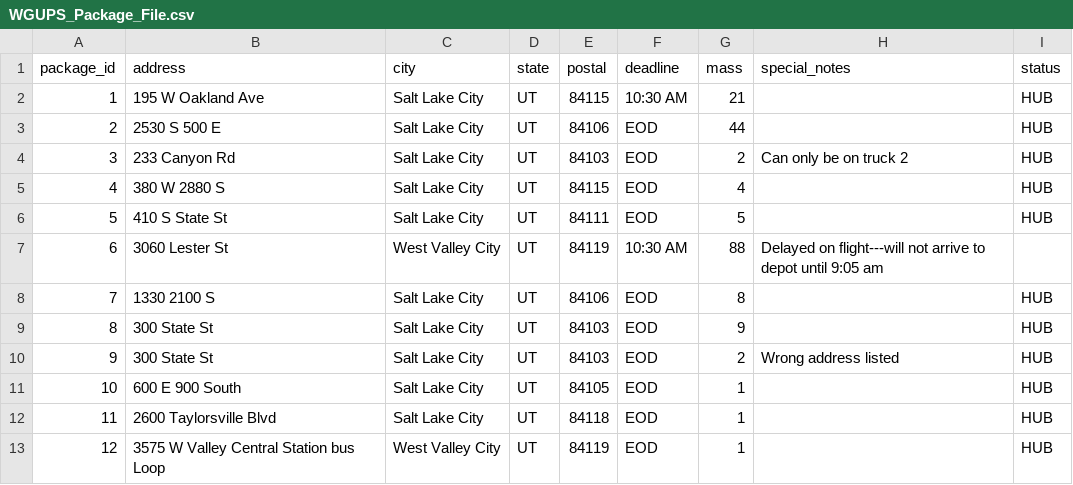
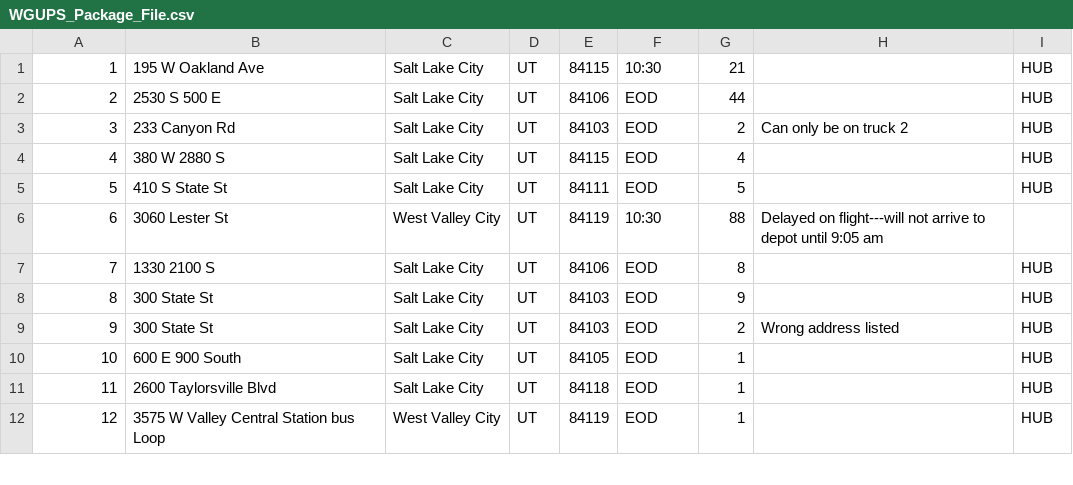
Before and after one commit to alisasihn/parcel_service, a CSV file: WGUPS_Package_File.csv, drawn as a sheet; only a part is shown; the diff covers the shown part only.

Commit message:
insert package through cli working

```diff
--- a/WGUPS_Package_File.csv
+++ b/WGUPS_Package_File.csv
@@ -1,3 +1,2 @@
-package_id,address,city,state,postal,deadline,mass,special_notes,status
-1,195 W Oakland Ave,Salt Lake City,UT,84115,10:30 AM,21,,HUB
+1,195 W Oakland Ave,Salt Lake City,UT,84115,10:30,21,,HUB
 2,2530 S 500 E,Salt Lake City,UT,84106,EOD,44,,HUB
@@ -6,3 +5,3 @@
 5,410 S State St,Salt Lake City,UT,84111,EOD,5,,HUB
-6,3060 Lester St,West Valley City,UT,84119,10:30 AM,88,Delayed on flight---will not arrive to depot until 9:05 am,
+6,3060 Lester St,West Valley City,UT,84119,10:30,88,Delayed on flight---will not arrive to depot until 9:05 am,
 7,1330 2100 S,Salt Lake City,UT,84106,EOD,8,,HUB
```
Also changed, not shown: 12 edited cells elsewhere in this file, 6 other files.
